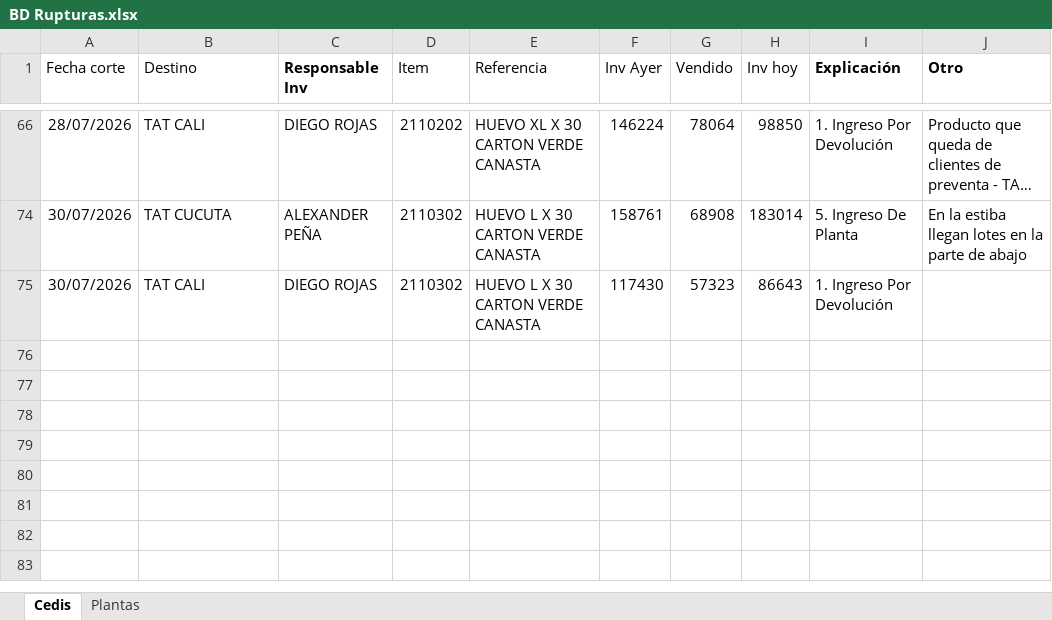
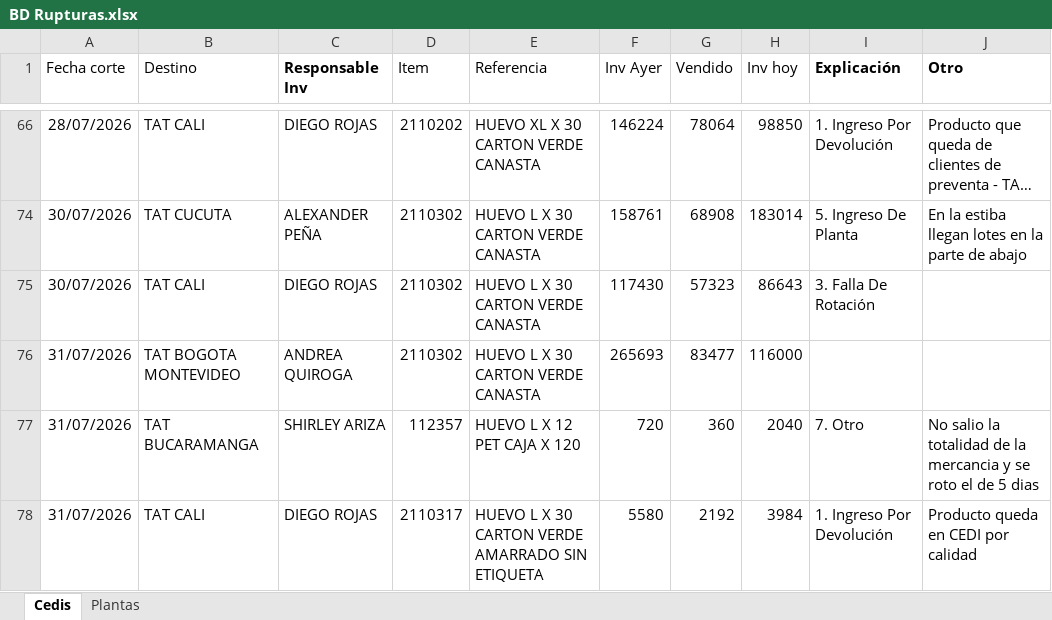
Before and after one commit to CamiVargas25/Inventarios, an Excel workbook: BD Rupturas.xlsx, sheet Cedis, drawn as a sheet; only a part is shown, gaps mark what is left out; long unchanged cells end in …; values as stored, in another font and other column widths than the file's, no borders; charts and pictures and table styles not drawn; the diff names each change by its address in the sheet, - before the commit and + after, or states it on an @@ line.

```diff
--- a/BD Rupturas.xlsx (sheet Cedis)
+++ b/BD Rupturas.xlsx (sheet Cedis)
-I75 (Explicación): 1. Ingreso Por Devolución
+I75 (Explicación): 3. Falla De Rotación
+row 76: 31/07/2026 | TAT BOGOTA MONTEVIDEO | ANDREA QUIROGA | 2110302 | HUEVO L X 30 CARTON VERDE CANASTA | 265693 | 83477 | 116000
+row 77: 31/07/2026 | TAT BUCARAMANGA | SHIRLEY ARIZA | 112357 | HUEVO L X 12 PET CAJA X 120 | 720 | 360 | 2040 | 7. Otro | No salio la totalidad de la mercancia y se roto el de 5 dias
+row 78: 31/07/2026 | TAT CALI | DIEGO ROJAS | 2110317 | HUEVO L X 30 CARTON VERDE AMARRADO SIN ETIQUETA | 5580 | 2192 | 3984 | 1. Ingreso Por Devolución | Producto queda en CEDI por calidad
```
Also changed, not shown: sheet Plantas.
